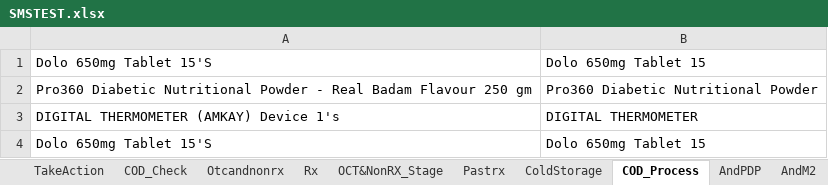
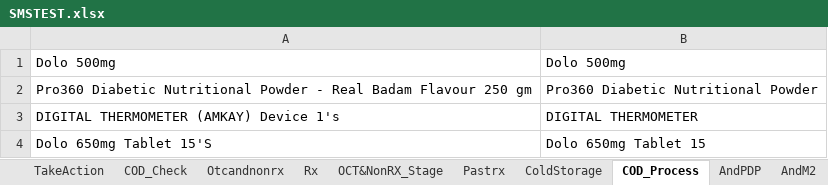
Before and after one commit to kural92/Test, an Excel workbook: Test Data/SMSTEST.xlsx, sheet COD_Process, drawn as a sheet; values as stored, in another font and other column widths than the file's, no borders; removed rows and columns are numbered as before the commit, all else as after; the diff names each change by its address in the sheet, - before the commit and + after, or states it on an @@ line.

Commit message:
Cod Processing and M1 cod Code update

```diff
--- a/Test Data/SMSTEST.xlsx (sheet COD_Process)
+++ b/Test Data/SMSTEST.xlsx (sheet COD_Process)
-row 1: Dolo 650mg Tablet 15'S | Dolo 650mg Tablet 15
+row 1: Dolo 500mg | Dolo 500mg
```
Also changed, not shown: sheet COD_Check, 37 other files.
